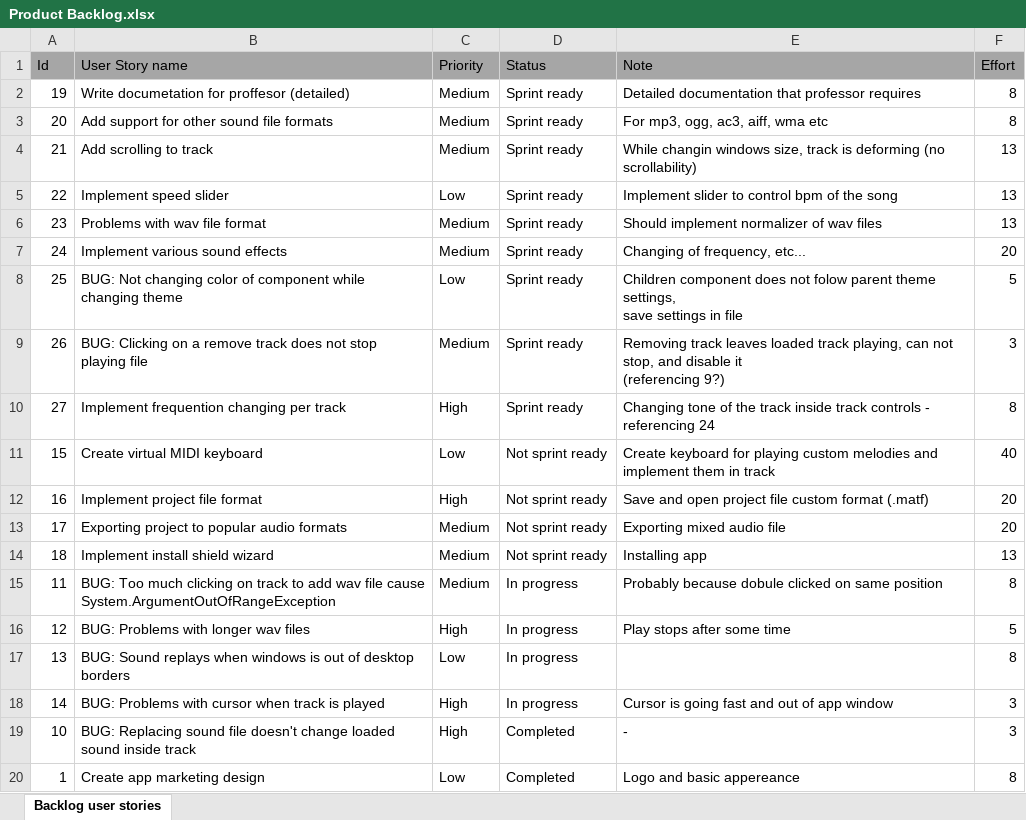
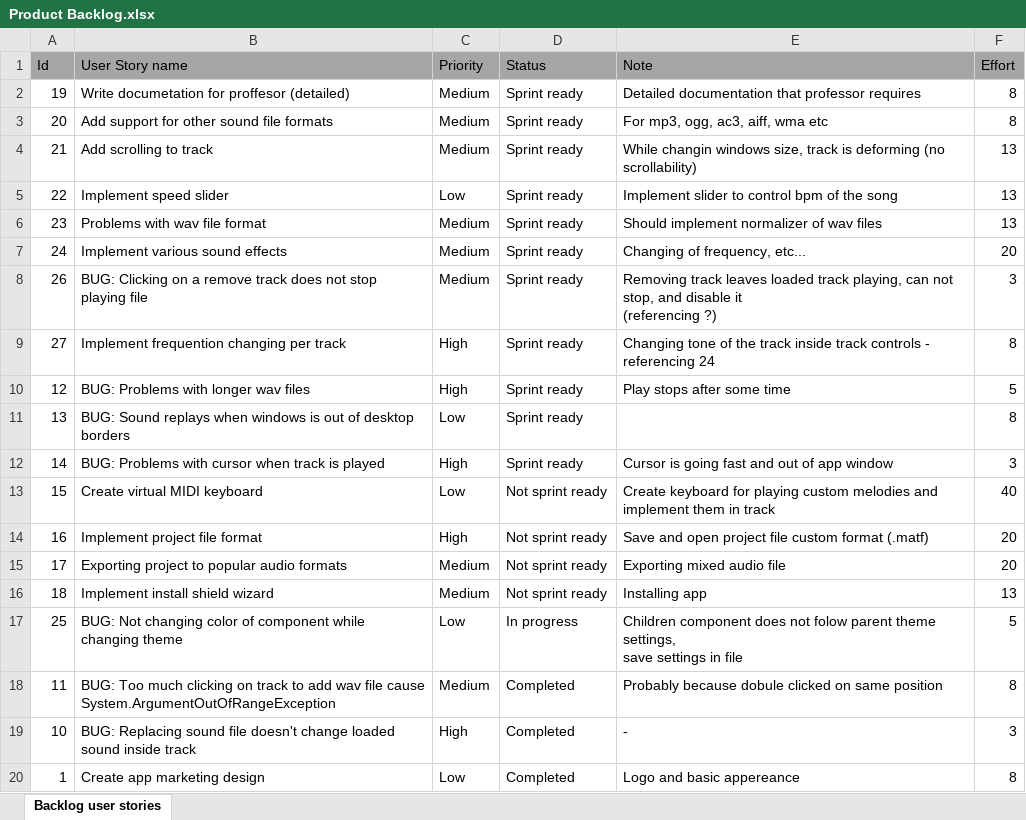
Before and after one commit to RazvojSoftvera2/MasterAudioTechnologyFunctions, an Excel workbook: Documentation and designs/Product Backlog.xlsx, sheet Backlog user stories, drawn as a sheet; only a part is shown; values as stored, in another font and other column widths than the file's, no borders; conditional formats not drawn; removed rows and columns are numbered as before the commit, all else as after; ↵ is a line break in a cell; the diff names each change by its address in the sheet, - before the commit and + after, or states it on an @@ line.

Commit message:
Sprint 8 creation and PB refinement

```diff
--- a/Documentation and designs/Product Backlog.xlsx (sheet Backlog user stories)
+++ b/Documentation and designs/Product Backlog.xlsx (sheet Backlog user stories)
-row 8: 25 | BUG: Not changing color of component while changing theme | Low | Sprint ready | Children component does not folow parent theme settings, ↵ save settings in file | 5
-E8 (Note): …it ↵ (referencing 9?)
+E8 (Note): …it ↵ (referencing ?)
+row 10: 12 | BUG: Problems with longer wav files | High | Sprint ready | Play stops after some time | 5
+row 11: 13 | BUG: Sound replays when windows is out of desktop borders | Low | Sprint ready |  | 8
+row 12: 14 | BUG: Problems with cursor when track is played | High | Sprint ready | Cursor is going fast and out of app window | 3
+row 17: 25 | BUG: Not changing color of component while changing theme | Low | In progress | Children component does not folow parent theme settings, ↵ save settings in file | 5
-D18 (Status): In progress
+D18 (Status): Completed
-row 16: 12 | BUG: Problems with longer wav files | High | In progress | Play stops after some time | 5
-row 17: 13 | BUG: Sound replays when windows is out of desktop borders | Low | In progress |  | 8
-row 18: 14 | BUG: Problems with cursor when track is played | High | In progress | Cursor is going fast and out of app window | 3
```
Also changed, not shown: 1 other file.
